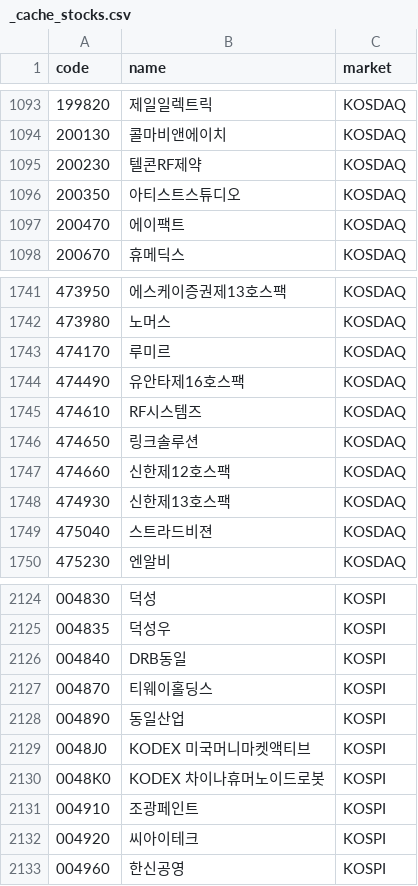
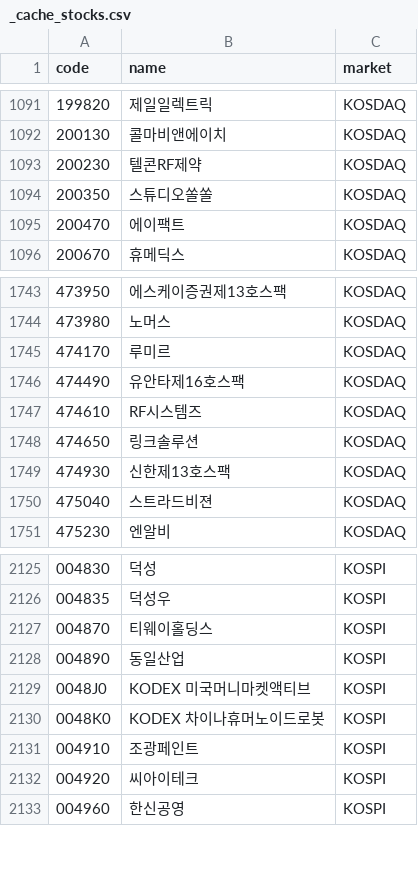
Before and after one commit to 84west0925-jk/kospi-signal-scanner, a CSV file: data/themes/_cache_stocks.csv, drawn as a sheet; only a part is shown, gaps mark what is left out; the diff covers the shown part only.

```diff
--- a/data/themes/_cache_stocks.csv
+++ b/data/themes/_cache_stocks.csv
@@ -1095,3 +1093,3 @@
 200230,텔콘RF제약,KOSDAQ
-200350,아티스트스튜디오,KOSDAQ
+200350,스튜디오쏠쏠,KOSDAQ
 200470,에이팩트,KOSDAQ
@@ -1746,3 +1748,2 @@
 474650,링크솔루션,KOSDAQ
-474660,신한제12호스팩,KOSDAQ
 474930,신한제13호스팩,KOSDAQ
@@ -2125,3 +2126,2 @@
 004835,덕성우,KOSPI
-004840,DRB동일,KOSPI
 004870,티웨이홀딩스,KOSPI
```
Also changed, not shown: 4 added rows and 2 removed rows elsewhere in this file, data/themes/_cache_industry_membership.csv, data/themes/_cache_theme_membership.csv, 4 other files.
